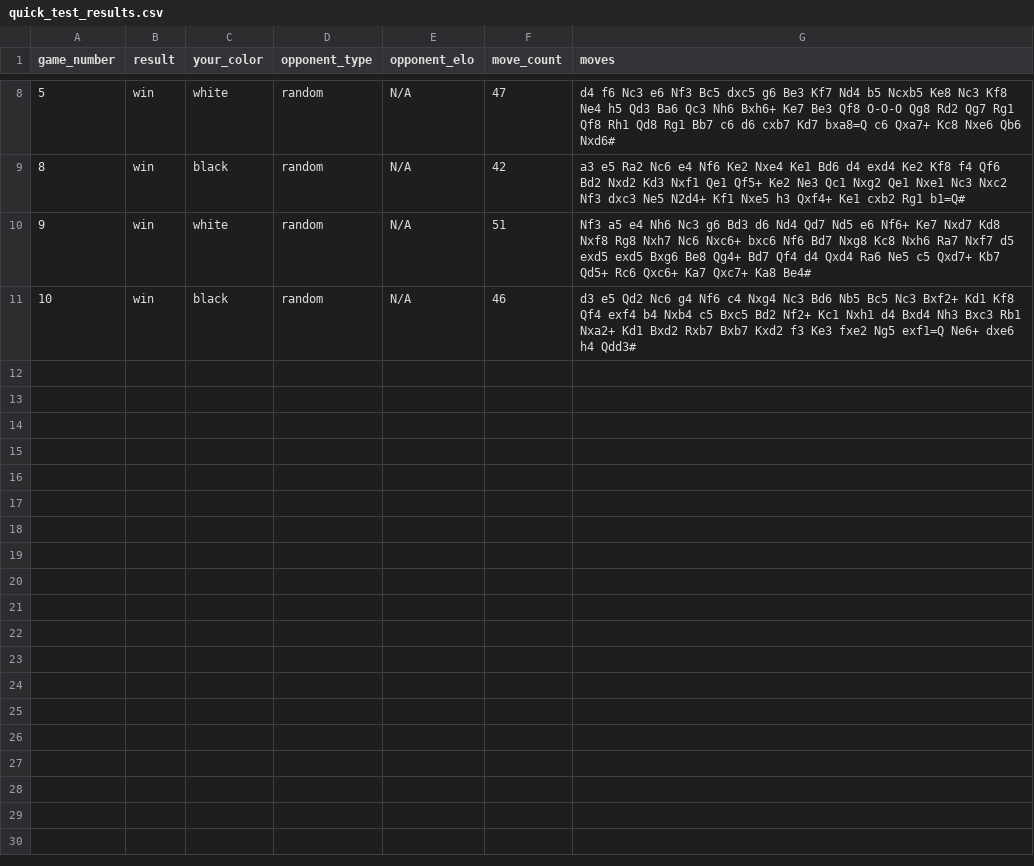
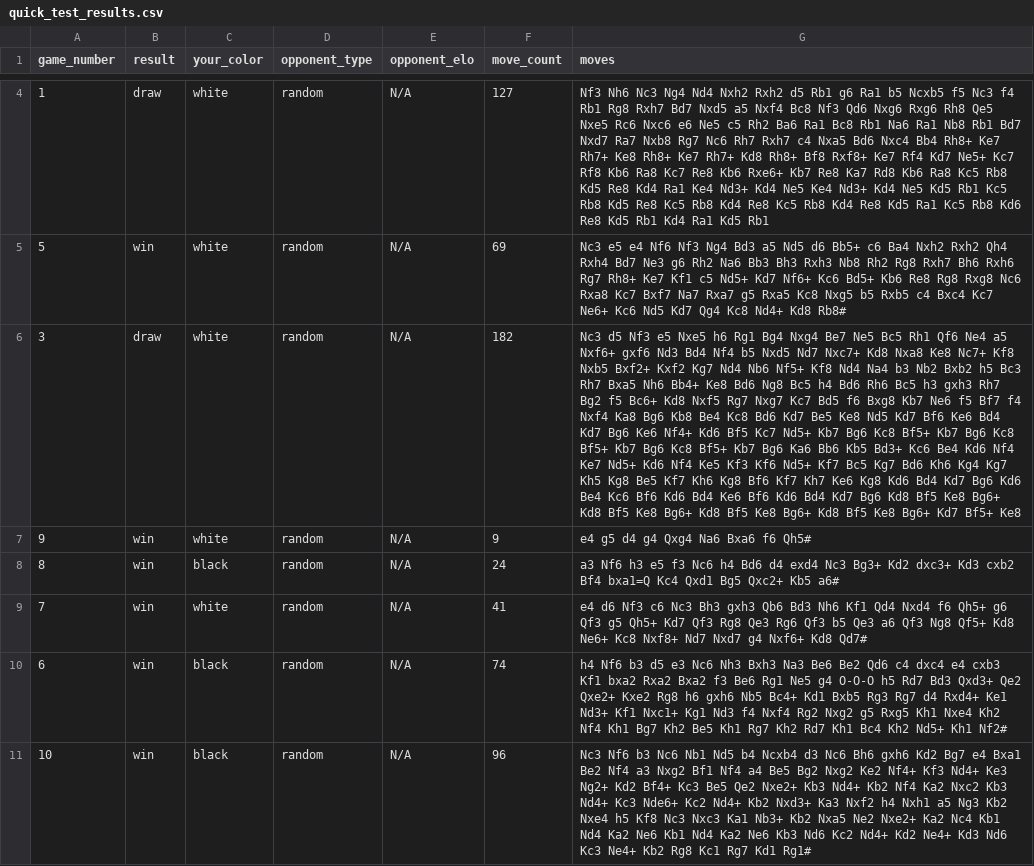
Before and after one commit to daaavidf/chessai, a CSV file: quick_test_results.csv, drawn as a sheet; only a part is shown, gaps mark what is left out; addresses are those after the commit; the diff covers the shown part only; the diff names each change by its address in the sheet, - before the commit and + after, or states it on an @@ line.

```diff
--- a/quick_test_results.csv
+++ b/quick_test_results.csv
+row 4: 1 | draw | white | random | N/A | 127 | Nf3 Nh6 Nc3 Ng4 Nd4 Nxh2 Rxh2 d5 Rb1 g6 Ra1 b5 Ncxb5 f5 Nc3 f4 Rb1 Rg8 Rxh7 Bd7 Nxd5 a5 Nxf4 Bc8 Nf3 Qd6 Nxg6 Rxg6 Rh8 Qe5 Nxe5 Rc6 Nxc6 e6 Ne5 c5 Rh2 Ba6 Ra1 Bc8 Rb1 Na6 Ra1 Nb8 Rb1 Bd7 Nxd7 Ra7 Nxb8 Rg7 Nc6 Rh7 Rxh7 c4 Nxa5 Bd6 Nxc4 Bb4 Rh8+ Ke7 Rh7+ Ke8 Rh8+ Ke7 Rh7+ Kd8 Rh8+ Bf8 Rxf8+ Ke7 Rf4 Kd7 Ne5+ Kc7 Rf8 Kb6 Ra8 Kc7 Re8 Kb6 Rxe6+ Kb7 Re8 Ka7 Rd8 Kb6 Ra8 Kc5 Rb8 Kd5 Re8 Kd4 Ra1 Ke4 Nd3+ Kd4 Ne5 Ke4 Nd3+ Kd4 Ne5 Kd5 Rb1 Kc5 Rb8 Kd5 Re8 Kc5 Rb8 Kd4 Re8 Kc5 Rb8 Kd4 Re8 Kd5 Ra1 Kc5 Rb8 Kd6 Re8 Kd5 Rb1 Kd4 Ra1 Kd5 Rb1
-F5 (move_count): 47
+F5 (move_count): 69
-G5 (moves): d4 f6 Nc3 e6 Nf3 Bc5 dxc5 g6 Be3 Kf7 Nd4 b5 Ncxb5 Ke8 Nc3 Kf8 Ne4 h5 Qd3 Ba6 Qc3 Nh6 Bxh6+ Ke7 Be3 Qf8 O-O-O Qg8 Rd2 Qg7 Rg1 Qf8 Rh1 Qd8 Rg1 Bb7 c6 d6 cxb7 Kd7 bxa8=Q c6 Qxa7+ Kc8 Nxe6 Qb6 Nxd6#
+G5 (moves): Nc3 e5 e4 Nf6 Nf3 Ng4 Bd3 a5 Nd5 d6 Bb5+ c6 Ba4 Nxh2 Rxh2 Qh4 Rxh4 Bd7 Ne3 g6 Rh2 Na6 Bb3 Bh3 Rxh3 Nb8 Rh2 Rg8 Rxh7 Bh6 Rxh6 Rg7 Rh8+ Ke7 Kf1 c5 Nd5+ Kd7 Nf6+ Kc6 Bd5+ Kb6 Re8 Rg8 Rxg8 Nc6 Rxa8 Kc7 Bxf7 Na7 Rxa7 g5 Rxa5 Kc8 Nxg5 b5 Rxb5 c4 Bxc4 Kc7 Ne6+ Kc6 Nd5 Kd7 Qg4 Kc8 Nd4+ Kd8 Rb8#
+row 6: 3 | draw | white | random | N/A | 182 | Nc3 d5 Nf3 e5 Nxe5 h6 Rg1 Bg4 Nxg4 Be7 Ne5 Bc5 Rh1 Qf6 Ne4 a5 Nxf6+ gxf6 Nd3 Bd4 Nf4 b5 Nxd5 Nd7 Nxc7+ Kd8 Nxa8 Ke8 Nc7+ Kf8 Nxb5 Bxf2+ Kxf2 Kg7 Nd4 Nb6 Nf5+ Kf8 Nd4 Na4 b3 Nb2 Bxb2 h5 Bc3 Rh7 Bxa5 Nh6 Bb4+ Ke8 Bd6 Ng8 Bc5 h4 Bd6 Rh6 Bc5 h3 gxh3 Rh7 Bg2 f5 Bc6+ Kd8 Nxf5 Rg7 Nxg7 Kc7 Bd5 f6 Bxg8 Kb7 Ne6 f5 Bf7 f4 Nxf4 Ka8 Bg6 Kb8 Be4 Kc8 Bd6 Kd7 Be5 Ke8 Nd5 Kd7 Bf6 Ke6 Bd4 Kd7 Bg6 Ke6 Nf4+ Kd6 Bf5 Kc7 Nd5+ Kb7 Bg6 Kc8 Bf5+ Kb7 Bg6 Kc8 Bf5+ Kb7 Bg6 Kc8 Bf5+ Kb7 Bg6 Ka6 Bb6 Kb5 Bd3+ Kc6 Be4 Kd6 Nf4 Ke7 Nd5+ Kd6 Nf4 Ke5 Kf3 Kf6 Nd5+ Kf7 Bc5 Kg7 Bd6 Kh6 Kg4 Kg7 Kh5 Kg8 Be5 Kf7 Kh6 Kg8 Bf6 Kf7 Kh7 Ke6 Kg8 Kd6 Bd4 Kd7 Bg6 Kd6 Be4 Kc6 Bf6 Kd6 Bd4 Ke6 Bf6 Kd6 Bd4 Kd7 Bg6 Kd8 Bf5 Ke8 Bg6+ Kd8 Bf5 Ke8 Bg6+ Kd8 Bf5 Ke8 Bg6+ Kd8 Bf5 Ke8 Bg6+ Kd7 Bf5+ Ke8
+row 7: 9 | win | white | random | N/A | 9 | e4 g5 d4 g4 Qxg4 Na6 Bxa6 f6 Qh5#
-F8 (move_count): 42
+F8 (move_count): 24
-G8 (moves): a3 e5 Ra2 Nc6 e4 Nf6 Ke2 Nxe4 Ke1 Bd6 d4 exd4 Ke2 Kf8 f4 Qf6 Bd2 Nxd2 Kd3 Nxf1 Qe1 Qf5+ Ke2 Ne3 Qc1 Nxg2 Qe1 Nxe1 Nc3 Nxc2 Nf3 dxc3 Ne5 N2d4+ Kf1 Nxe5 h3 Qxf4+ Ke1 cxb2 Rg1 b1=Q#
+G8 (moves): a3 Nf6 h3 e5 f3 Nc6 h4 Bd6 d4 exd4 Nc3 Bg3+ Kd2 dxc3+ Kd3 cxb2 Bf4 bxa1=Q Kc4 Qxd1 Bg5 Qxc2+ Kb5 a6#
-A9 (game_number): 9
+A9 (game_number): 7
-F9 (move_count): 51
+F9 (move_count): 41
-G9 (moves): Nf3 a5 e4 Nh6 Nc3 g6 Bd3 d6 Nd4 Qd7 Nd5 e6 Nf6+ Ke7 Nxd7 Kd8 Nxf8 Rg8 Nxh7 Nc6 Nxc6+ bxc6 Nf6 Bd7 Nxg8 Kc8 Nxh6 Ra7 Nxf7 d5 exd5 exd5 Bxg6 Be8 Qg4+ Bd7 Qf4 d4 Qxd4 Ra6 Ne5 c5 Qxd7+ Kb7 Qd5+ Rc6 Qxc6+ Ka7 Qxc7+ Ka8 Be4#
+G9 (moves): e4 d6 Nf3 c6 Nc3 Bh3 gxh3 Qb6 Bd3 Nh6 Kf1 Qd4 Nxd4 f6 Qh5+ g6 Qf3 g5 Qh5+ Kd7 Qf3 Rg8 Qe3 Rg6 Qf3 b5 Qe3 a6 Qf3 Ng8 Qf5+ Kd8 Ne6+ Kc8 Nxf8+ Nd7 Nxd7 g4 Nxf6+ Kd8 Qd7#
+row 10: 6 | win | black | random | N/A | 74 | h4 Nf6 b3 d5 e3 Nc6 Nh3 Bxh3 Na3 Be6 Be2 Qd6 c4 dxc4 e4 cxb3 Kf1 bxa2 Rxa2 Bxa2 f3 Be6 Rg1 Ne5 g4 O-O-O h5 Rd7 Bd3 Qxd3+ Qe2 Qxe2+ Kxe2 Rg8 h6 gxh6 Nb5 Bc4+ Kd1 Bxb5 Rg3 Rg7 d4 Rxd4+ Ke1 Nd3+ Kf1 Nxc1+ Kg1 Nd3 f4 Nxf4 Rg2 Nxg2 g5 Rxg5 Kh1 Nxe4 Kh2 Nf4 Kh1 Bg7 Kh2 Be5 Kh1 Rg7 Kh2 Rd7 Kh1 Bc4 Kh2 Nd5+ Kh1 Nf2#
-F11 (move_count): 46
+F11 (move_count): 96
-G11 (moves): d3 e5 Qd2 Nc6 g4 Nf6 c4 Nxg4 Nc3 Bd6 Nb5 Bc5 Nc3 Bxf2+ Kd1 Kf8 Qf4 exf4 b4 Nxb4 c5 Bxc5 Bd2 Nf2+ Kc1 Nxh1 d4 Bxd4 Nh3 Bxc3 Rb1 Nxa2+ Kd1 Bxd2 Rxb7 Bxb7 Kxd2 f3 Ke3 fxe2 Ng5 exf1=Q Ne6+ dxe6 h4 Qdd3#
+G11 (moves): Nc3 Nf6 b3 Nc6 Nb1 Nd5 b4 Ncxb4 d3 Nc6 Bh6 gxh6 Kd2 Bg7 e4 Bxa1 Be2 Nf4 a3 Nxg2 Bf1 Nf4 a4 Be5 Bg2 Nxg2 Ke2 Nf4+ Kf3 Nd4+ Ke3 Ng2+ Kd2 Bf4+ Kc3 Be5 Qe2 Nxe2+ Kb3 Nd4+ Kb2 Nf4 Ka2 Nxc2 Kb3 Nd4+ Kc3 Nde6+ Kc2 Nd4+ Kb2 Nxd3+ Ka3 Nxf2 h4 Nxh1 a5 Ng3 Kb2 Nxe4 h5 Kf8 Nc3 Nxc3 Ka1 Nb3+ Kb2 Nxa5 Ne2 Nxe2+ Ka2 Nc4 Kb1 Nd4 Ka2 Ne6 Kb1 Nd4 Ka2 Ne6 Kb3 Nd6 Kc2 Nd4+ Kd2 Ne4+ Kd3 Nd6 Kc3 Ne4+ Kb2 Rg8 Kc1 Rg7 Kd1 Rg1#
```
Also changed, not shown: 1 added row, 5 removed rows and 2 edited cells elsewhere in this file, 3 other files.
